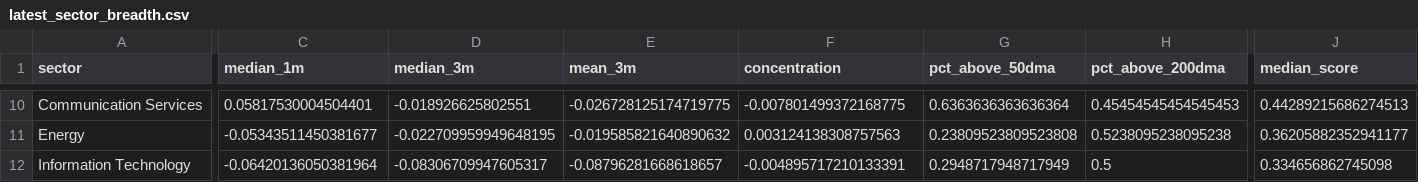
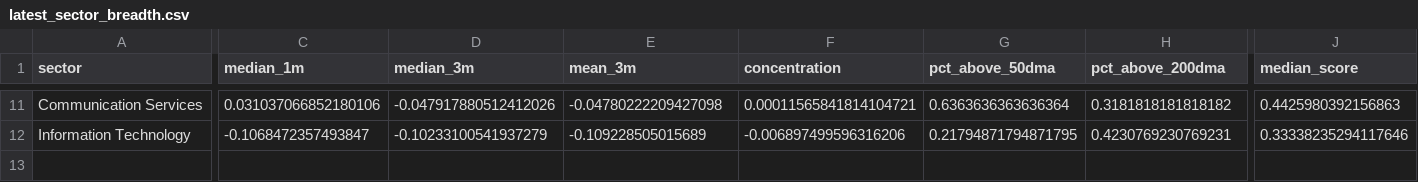
Before and after one commit to chandranmdr/investing-screener, a CSV file: output/latest_sector_breadth.csv, drawn as a sheet; only a part is shown, gaps mark what is left out; removed rows and columns are numbered as before the commit, all else as after; rows hold the shown columns only; the diff covers the shown part only; the diff names each change by its address in the sheet, - before the commit and + after, or states it on an @@ line.

```diff
--- a/output/latest_sector_breadth.csv
+++ b/output/latest_sector_breadth.csv
-C11 (median_1m): 0.05817530004504401
+C11 (median_1m): 0.031037066852180106
-D11 (median_3m): -0.018926625802551
+D11 (median_3m): -0.047917880512412026
-E11 (mean_3m): -0.026728125174719775
+E11 (mean_3m): -0.04780222209427098
-F11 (concentration): -0.007801499372168775
+F11 (concentration): 0.00011565841814104721
-H11 (pct_above_200dma): 0.45454545454545453
+H11 (pct_above_200dma): 0.3181818181818182
-J11 (median_score): 0.44289215686274513
+J11 (median_score): 0.4425980392156863
-row 11: Energy | -0.05343511450381677 | -0.022709959949648195 | -0.019585821640890632 | 0.003124138308757563 | 0.23809523809523808 | 0.5238095238095238 | 0.36205882352941177
-C12 (median_1m): -0.06420136050381964
+C12 (median_1m): -0.1068472357493847
-D12 (median_3m): -0.08306709947605317
+D12 (median_3m): -0.10233100541937279
-E12 (mean_3m): -0.08796281668618657
+E12 (mean_3m): -0.109228505015689
-F12 (concentration): -0.004895717210133391
+F12 (concentration): -0.006897499596316206
-G12 (pct_above_50dma): 0.2948717948717949
+G12 (pct_above_50dma): 0.21794871794871795
-H12 (pct_above_200dma): 0.5
+H12 (pct_above_200dma): 0.4230769230769231
-J12 (median_score): 0.334656862745098
+J12 (median_score): 0.33338235294117646
```
Also changed, not shown: 1 added row and 62 edited cells elsewhere in this file, output/latest_candidates.csv, output/latest_rotation.csv, 4 other files.
